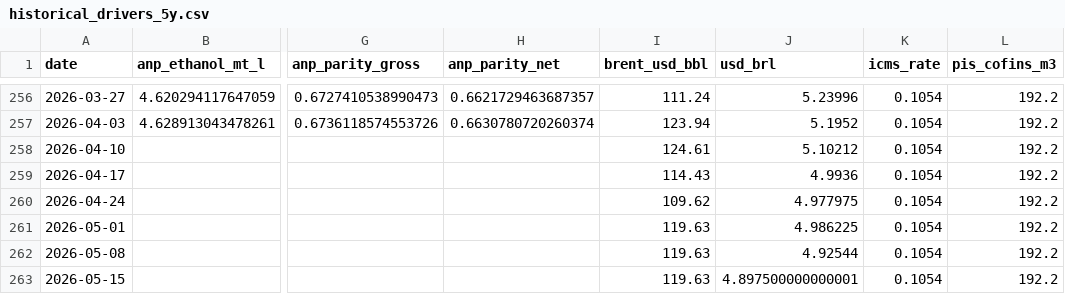
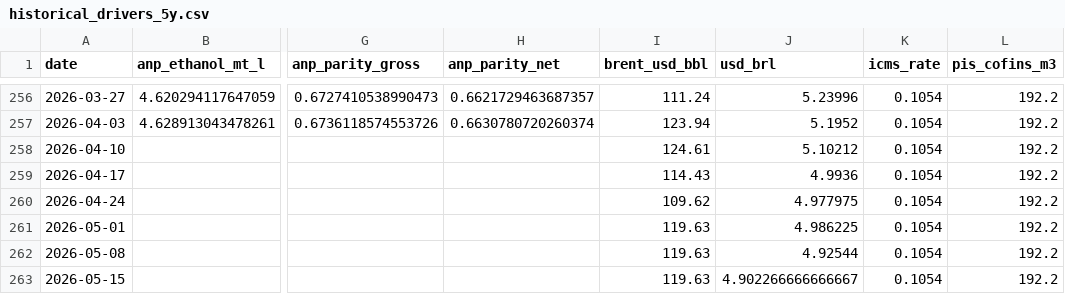
Before and after one commit to CBordaYupanqui/Etanol-de-maiz, a CSV file: outputs/historical_drivers_5y.csv, drawn as a sheet; only a part is shown, gaps mark what is left out; the diff names each change by its address in the sheet, - before the commit and + after, or states it on an @@ line.

```diff
--- a/outputs/historical_drivers_5y.csv
+++ b/outputs/historical_drivers_5y.csv
-J263 (usd_brl): 4.897500000000001
+J263 (usd_brl): 4.902266666666667
```
Also changed, not shown: outputs/integrated_dataset.csv, outputs/monthly_history.csv, 2 other files.
